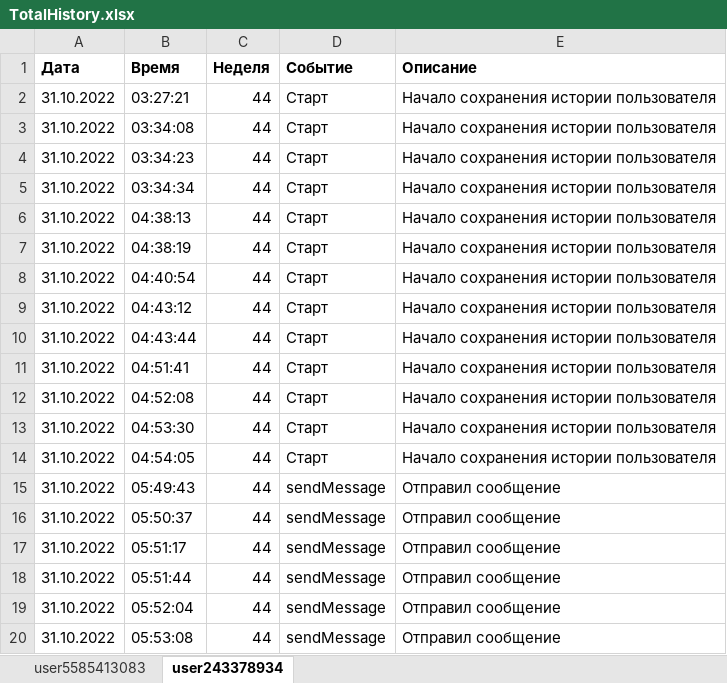
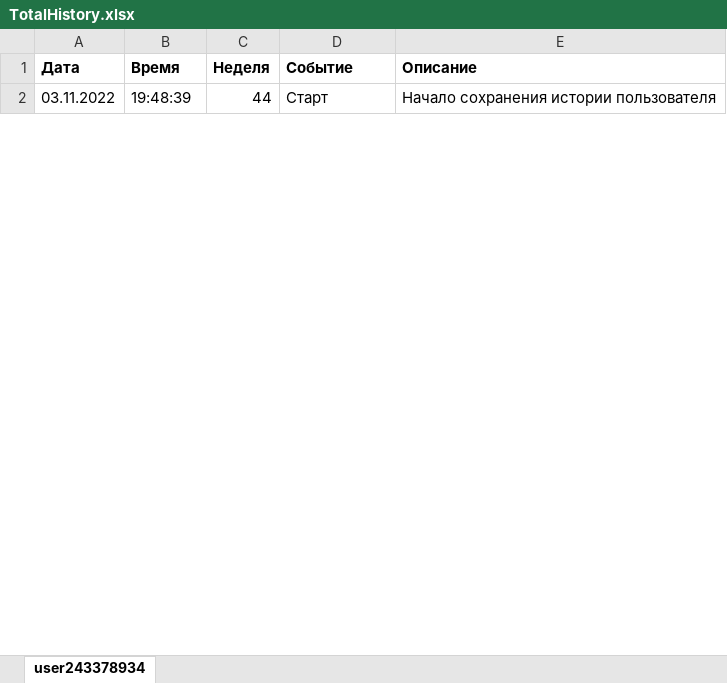
Before and after one commit to MadL0rd/NurturanceBot, an Excel workbook: DataStorage/TotalHistory.xlsx, sheet user243378934, drawn as a sheet; only a part is shown; values as stored, in another font and other column widths than the file's, no borders; removed rows and columns are numbered as before the commit, all else as after; the diff covers the shown part only; the diff names each change by its address in the sheet, - before the commit and + after, or states it on an @@ line.

```diff
--- a/DataStorage/TotalHistory.xlsx (sheet user243378934)
+++ b/DataStorage/TotalHistory.xlsx (sheet user243378934)
-sheet tab: user5585413083
-row 2: 31.10.2022 | 03:27:21 | 44 | Старт | Начало сохранения истории пользователя
-row 3: 31.10.2022 | 03:34:08 | 44 | Старт | Начало сохранения истории пользователя
-row 4: 31.10.2022 | 03:34:23 | 44 | Старт | Начало сохранения истории пользователя
-row 5: 31.10.2022 | 03:34:34 | 44 | Старт | Начало сохранения истории пользователя
-row 6: 31.10.2022 | 04:38:13 | 44 | Старт | Начало сохранения истории пользователя
-A2 (Дата): 31.10.2022
+A2 (Дата): 03.11.2022
-B2 (Время): 04:38:19
+B2 (Время): 19:48:39
-row 8: 31.10.2022 | 04:40:54 | 44 | Старт | Начало сохранения истории пользователя
-row 9: 31.10.2022 | 04:43:12 | 44 | Старт | Начало сохранения истории пользователя
-row 10: 31.10.2022 | 04:43:44 | 44 | Старт | Начало сохранения истории пользователя
-row 11: 31.10.2022 | 04:51:41 | 44 | Старт | Начало сохранения истории пользователя
-row 12: 31.10.2022 | 04:52:08 | 44 | Старт | Начало сохранения истории пользователя
-row 13: 31.10.2022 | 04:53:30 | 44 | Старт | Начало сохранения истории пользователя
-row 14: 31.10.2022 | 04:54:05 | 44 | Старт | Начало сохранения истории пользователя
-row 15: 31.10.2022 | 05:49:43 | 44 | sendMessage | Отправил сообщение
-row 16: 31.10.2022 | 05:50:37 | 44 | sendMessage | Отправил сообщение
-row 17: 31.10.2022 | 05:51:17 | 44 | sendMessage | Отправил сообщение
-row 18: 31.10.2022 | 05:51:44 | 44 | sendMessage | Отправил сообщение
-row 19: 31.10.2022 | 05:52:04 | 44 | sendMessage | Отправил сообщение
-row 20: 31.10.2022 | 05:53:08 | 44 | sendMessage | Отправил сообщение
```
Also changed, not shown: 62 added rows and 7 removed rows elsewhere in this sheet, DataStorage/StatisticalHistory.xlsx, 16 other files.
